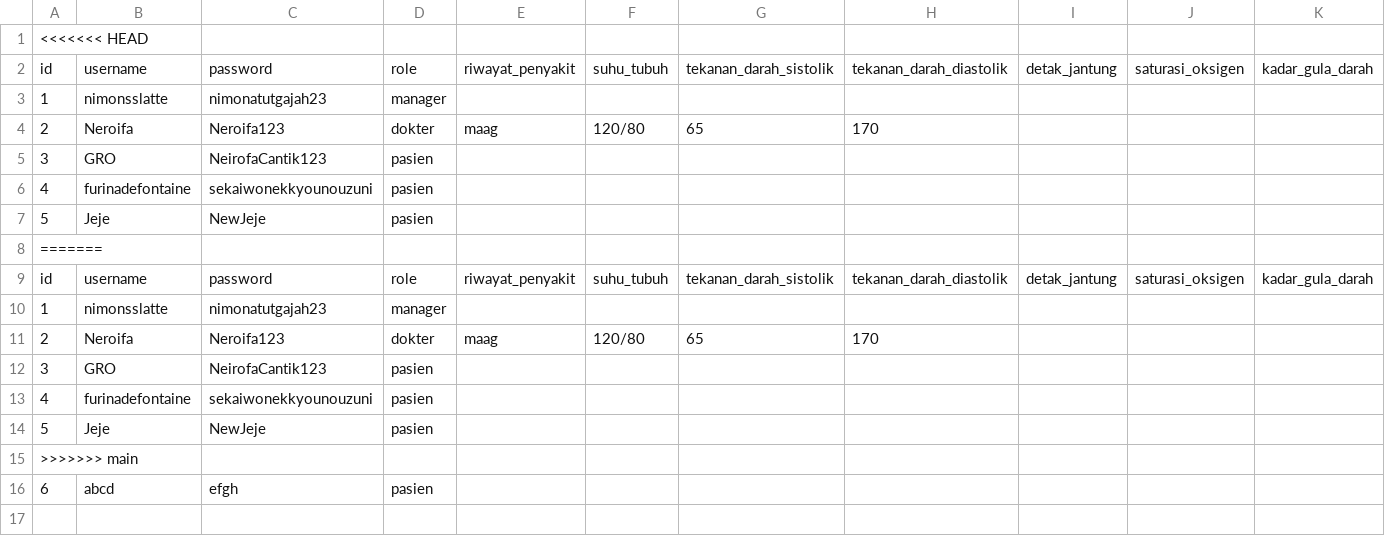
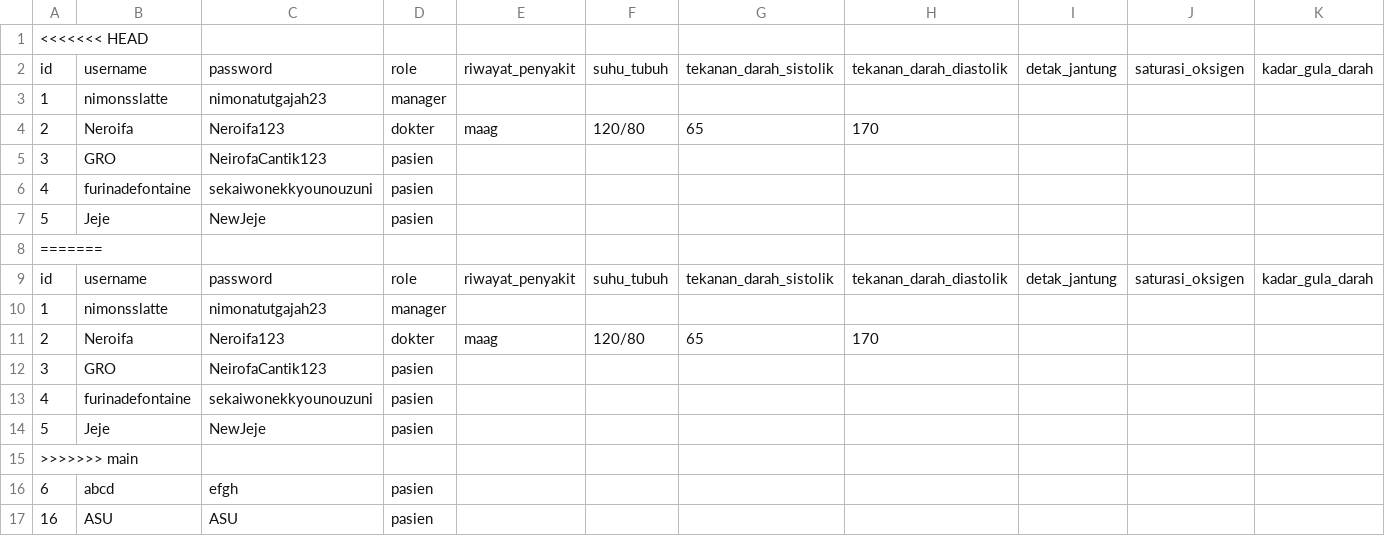
Before and after one commit to YavieAzka/nimons-hospital, a CSV file: data/user.csv, drawn as a sheet; only a part is shown; rows hold the shown columns only; the diff names each change by its address in the sheet, - before the commit and + after, or states it on an @@ line.

```diff
--- a/data/user.csv
+++ b/data/user.csv
+row 17: 16 | ASU | ASU | pasien
```
Also changed, not shown: 1 other file.
